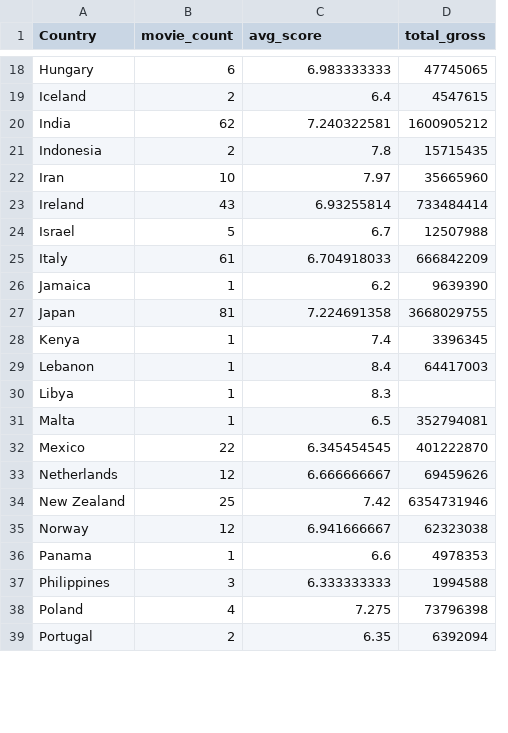
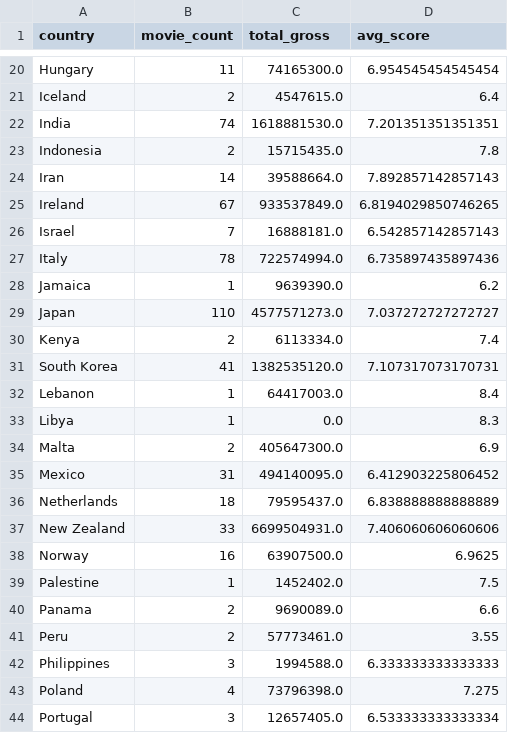
Before and after one commit to mkha0165/FIT3179-DV2, a CSV file: country_aggregates.csv, drawn as a sheet; only a part is shown, gaps mark what is left out; removed rows and columns are numbered as before the commit, all else as after; the diff covers the shown part only; the diff names each change by its address in the sheet, - before the commit and + after, or states it on an @@ line.

```diff
--- a/country_aggregates.csv
+++ b/country_aggregates.csv
+column C (total_gross), rows 20-30: 74165300.0 | 4547615.0 | 1618881530.0 | 15715435.0 | 39588664.0 | 933537849.0 | 16888181.0 | 722574994.0 | 9639390.0 | 4577571273.0 | 6113334.0; rows 32-38: 64417003.0 | 0.0 | 405647300.0 | 494140095.0 | 79595437.0 | 6699504931.0 | 63907500.0; row 40: 9690089.0; rows 42-44: 1994588.0 | 73796398.0 | 12657405.0
-column D (total_gross), rows 18-39: 47745065 | 4547615 | 1600905212 | 15715435 | 35665960 | 733484414 | 12507988 | 666842209 | 9639390 | 3668029755 | 3396345 | 64417003 |  | 352794081 | 401222870 | 69459626 | 6354731946 | 62323038 | 4978353 | 1994588 | 73796398 | 6392094
-A1: Country
+A1: country
-B20 (movie_count): 6
+B20 (movie_count): 11
-D20 (avg_score): 6.983333333
+D20 (avg_score): 6.954545454545454
-B22 (movie_count): 62
+B22 (movie_count): 74
-D22 (avg_score): 7.240322581
+D22 (avg_score): 7.201351351351351
-B24 (movie_count): 10
+B24 (movie_count): 14
-D24 (avg_score): 7.97
+D24 (avg_score): 7.892857142857143
-B25 (movie_count): 43
+B25 (movie_count): 67
-D25 (avg_score): 6.93255814
+D25 (avg_score): 6.8194029850746265
-B26 (movie_count): 5
+B26 (movie_count): 7
-D26 (avg_score): 6.7
+D26 (avg_score): 6.542857142857143
-B27 (movie_count): 61
+B27 (movie_count): 78
-D27 (avg_score): 6.704918033
+D27 (avg_score): 6.735897435897436
-B29 (movie_count): 81
+B29 (movie_count): 110
-D29 (avg_score): 7.224691358
+D29 (avg_score): 7.037272727272727
-B30 (movie_count): 1
+B30 (movie_count): 2
+row 31: South Korea | 41 | 1382535120.0 | 7.107317073170731
-B34 (movie_count): 1
+B34 (movie_count): 2
-D34 (avg_score): 6.5
+D34 (avg_score): 6.9
-B35 (movie_count): 22
+B35 (movie_count): 31
-D35 (avg_score): 6.345454545
+D35 (avg_score): 6.412903225806452
-B36 (movie_count): 12
+B36 (movie_count): 18
-D36 (avg_score): 6.666666667
+D36 (avg_score): 6.838888888888889
-B37 (movie_count): 25
+B37 (movie_count): 33
-D37 (avg_score): 7.42
+D37 (avg_score): 7.406060606060606
-B38 (movie_count): 12
+B38 (movie_count): 16
-D38 (avg_score): 6.941666667
+D38 (avg_score): 6.9625
+row 39: Palestine | 1 | 1452402.0 | 7.5
-B40 (movie_count): 1
+B40 (movie_count): 2
+row 41: Peru | 2 | 57773461.0 | 3.55
-D42 (avg_score): 6.333333333
+D42 (avg_score): 6.333333333333333
-B44 (movie_count): 2
+B44 (movie_count): 3
-D44 (avg_score): 6.35
+D44 (avg_score): 6.533333333333334
```
Also changed, not shown: 6 added rows, 3 removed rows and 50 edited cells elsewhere in this file, 16 other files.
